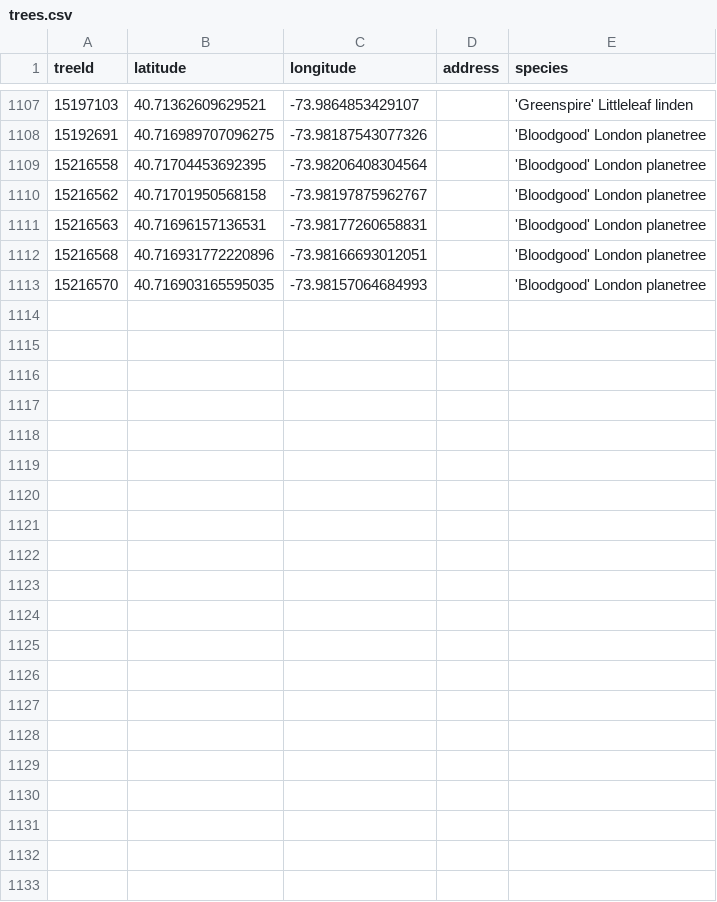
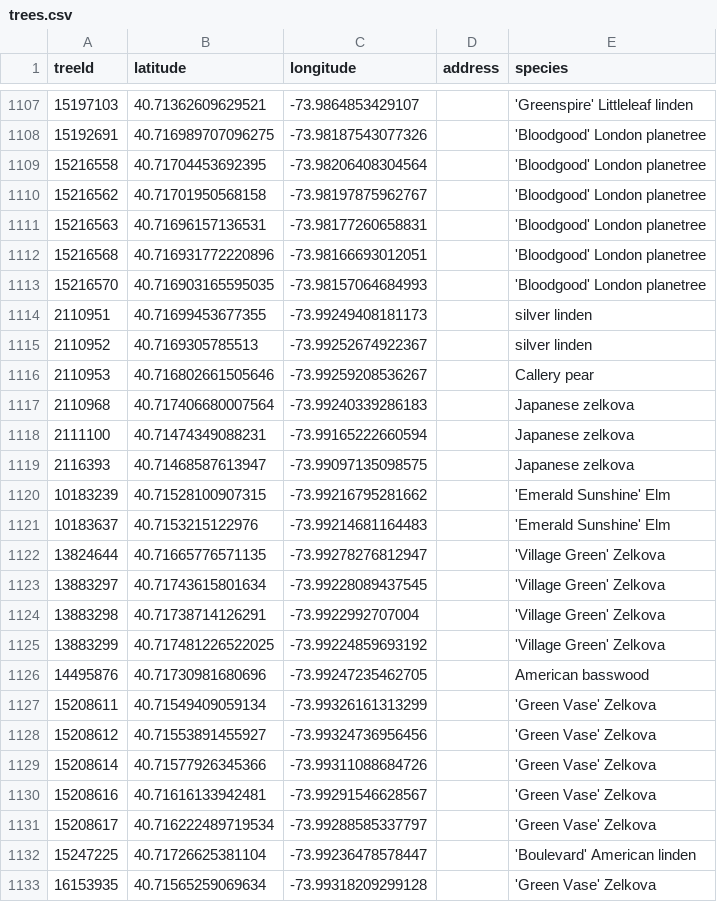
Before and after one commit to hadas-lesecologycenter/nyc-tree-dashboard, a CSV file: data/trees.csv, drawn as a sheet; only a part is shown, gaps mark what is left out; the diff names each change by its address in the sheet, - before the commit and + after, or states it on an @@ line.

Commit message:
Tree coords 2026-07-29 (+20)

```diff
--- a/data/trees.csv
+++ b/data/trees.csv
+row 1114: 2110951 | 40.71699453677355 | -73.99249408181173 |  | silver linden
+row 1115: 2110952 | 40.7169305785513 | -73.99252674922367 |  | silver linden
+row 1116: 2110953 | 40.716802661505646 | -73.99259208536267 |  | Callery pear
+row 1117: 2110968 | 40.717406680007564 | -73.99240339286183 |  | Japanese zelkova
+row 1118: 2111100 | 40.71474349088231 | -73.99165222660594 |  | Japanese zelkova
+row 1119: 2116393 | 40.71468587613947 | -73.99097135098575 |  | Japanese zelkova
+row 1120: 10183239 | 40.71528100907315 | -73.99216795281662 |  | 'Emerald Sunshine' Elm
+row 1121: 10183637 | 40.7153215122976 | -73.99214681164483 |  | 'Emerald Sunshine' Elm
+row 1122: 13824644 | 40.71665776571135 | -73.99278276812947 |  | 'Village Green' Zelkova
+row 1123: 13883297 | 40.71743615801634 | -73.99228089437545 |  | 'Village Green' Zelkova
+row 1124: 13883298 | 40.71738714126291 | -73.9922992707004 |  | 'Village Green' Zelkova
+row 1125: 13883299 | 40.717481226522025 | -73.99224859693192 |  | 'Village Green' Zelkova
+row 1126: 14495876 | 40.71730981680696 | -73.99247235462705 |  | American basswood
+row 1127: 15208611 | 40.71549409059134 | -73.99326161313299 |  | 'Green Vase' Zelkova
+row 1128: 15208612 | 40.71553891455927 | -73.99324736956456 |  | 'Green Vase' Zelkova
+row 1129: 15208614 | 40.71577926345366 | -73.99311088684726 |  | 'Green Vase' Zelkova
+row 1130: 15208616 | 40.71616133942481 | -73.99291546628567 |  | 'Green Vase' Zelkova
+row 1131: 15208617 | 40.716222489719534 | -73.99288585337797 |  | 'Green Vase' Zelkova
+row 1132: 15247225 | 40.71726625381104 | -73.99236478578447 |  | 'Boulevard' American linden
+row 1133: 16153935 | 40.71565259069634 | -73.99318209299128 |  | 'Green Vase' Zelkova
```
